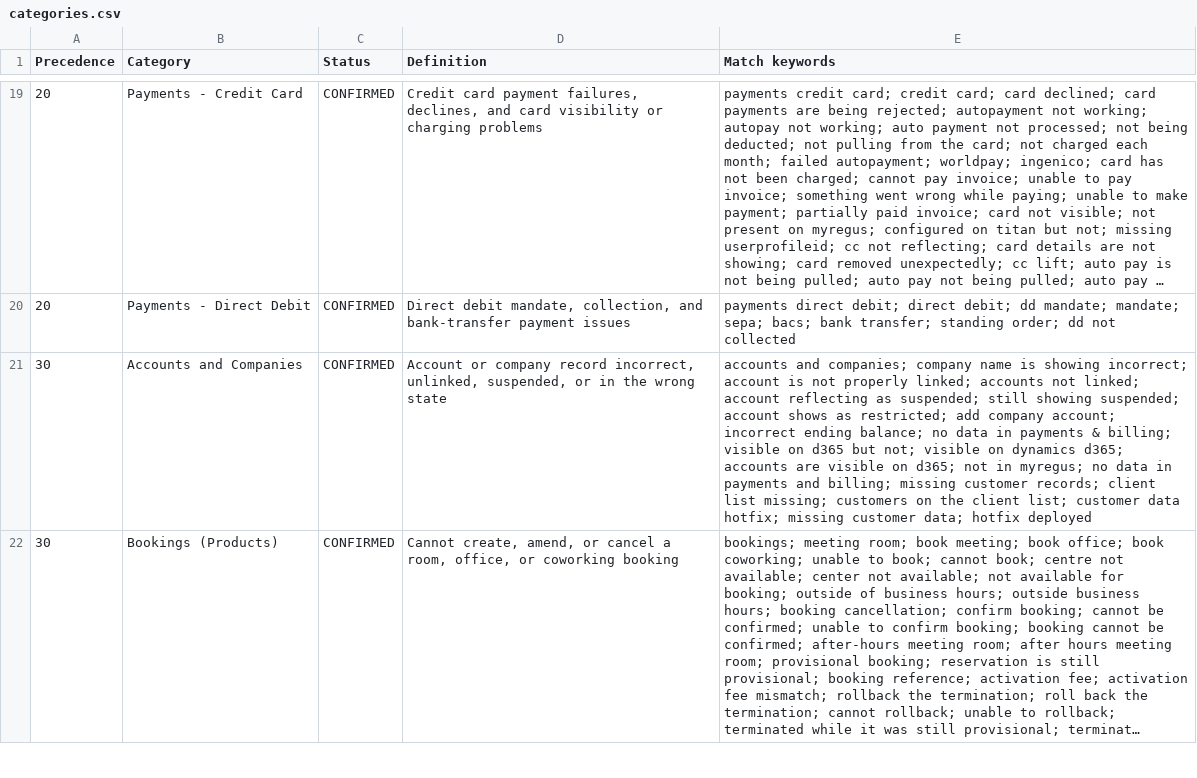
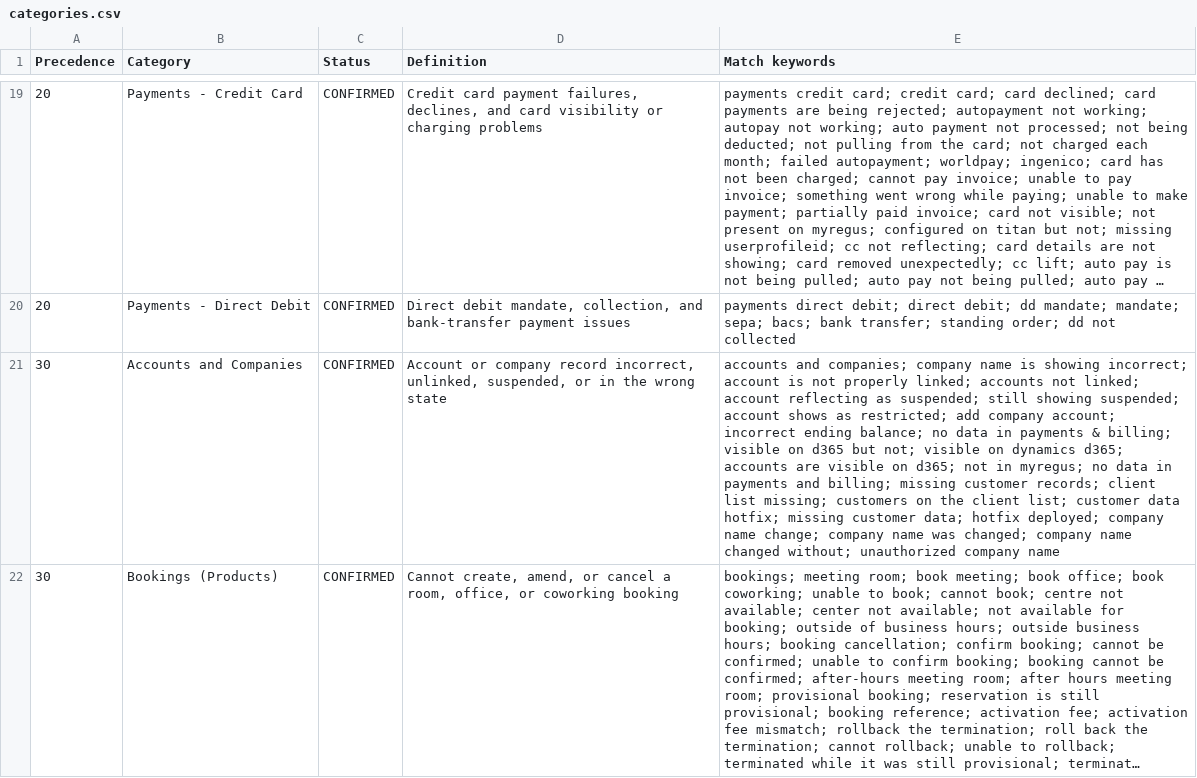
Before and after one commit to NKukrika/iwg-ops-toolkit, a CSV file: triage/reference/categories.csv, drawn as a sheet; only a part is shown, gaps mark what is left out; long unchanged cells end in …; the diff covers the shown part only; the diff names each change by its address in the sheet, - before the commit and + after, or states it on an @@ line.

```diff
--- a/triage/reference/categories.csv
+++ b/triage/reference/categories.csv
-E21 (Match keywords): …data; hotfix deployed
+E21 (Match keywords): …data; hotfix deployed; company name change; company name was changed; company name changed without; unauthorized company name
```
Also changed, not shown: 1 edited cell elsewhere in this file, 3 other files.
